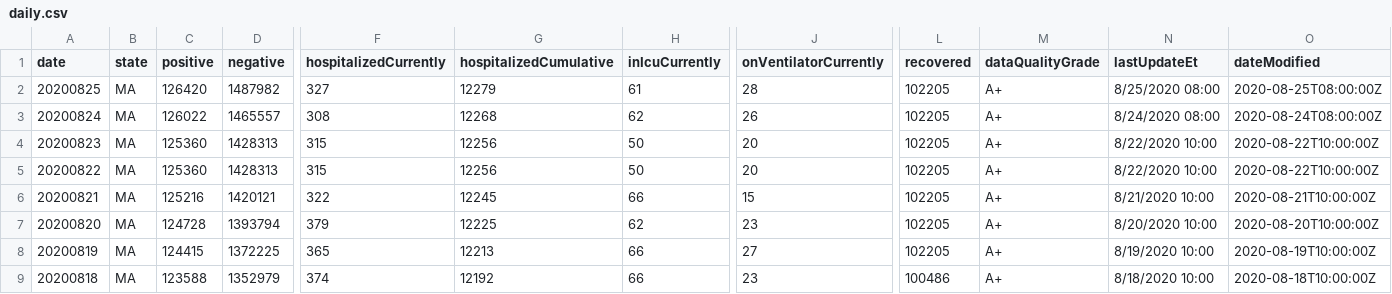
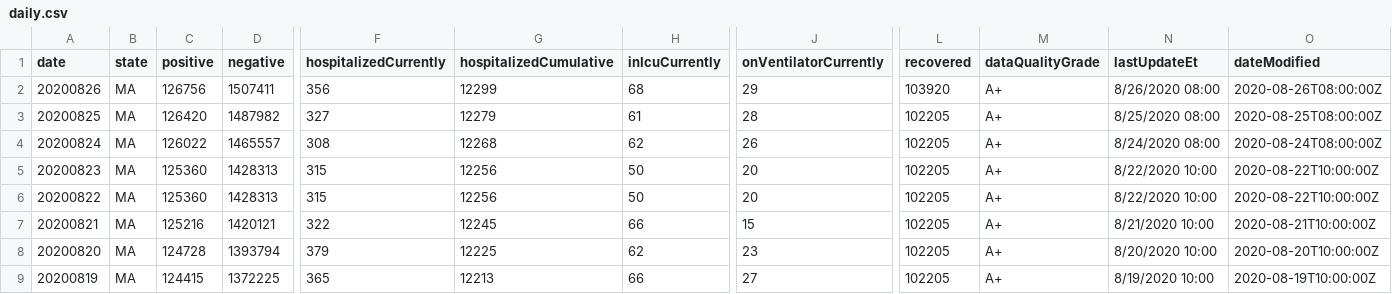
Before and after one commit to hoir/covid-data, a CSV file: data-raw/covidtracking/states/ma/daily.csv, drawn as a sheet; only a part is shown, gaps mark what is left out; the shorter side is filled out with more unchanged rows; rows hold the shown columns only; the diff names each change by its address in the sheet, - before the commit and + after, or states it on an @@ line.

```diff
--- a/data-raw/covidtracking/states/ma/daily.csv
+++ b/data-raw/covidtracking/states/ma/daily.csv
+row 2: 20200826 | MA | 126756 | 1507411 | 356 | 12299 | 68 | 29 | 103920 | A+ | 8/26/2020 08:00 | 2020-08-26T08:00:00Z
```
Also changed, not shown: data-raw/cambridge/daily.csv, data-raw/covidtracking/us/daily.csv, 3 other files.
